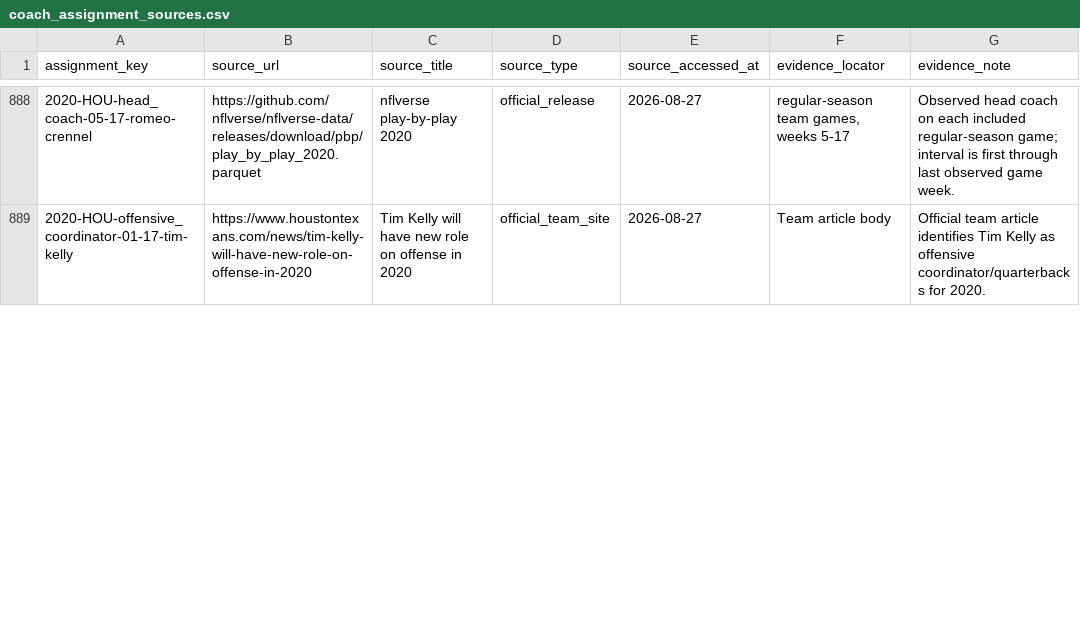
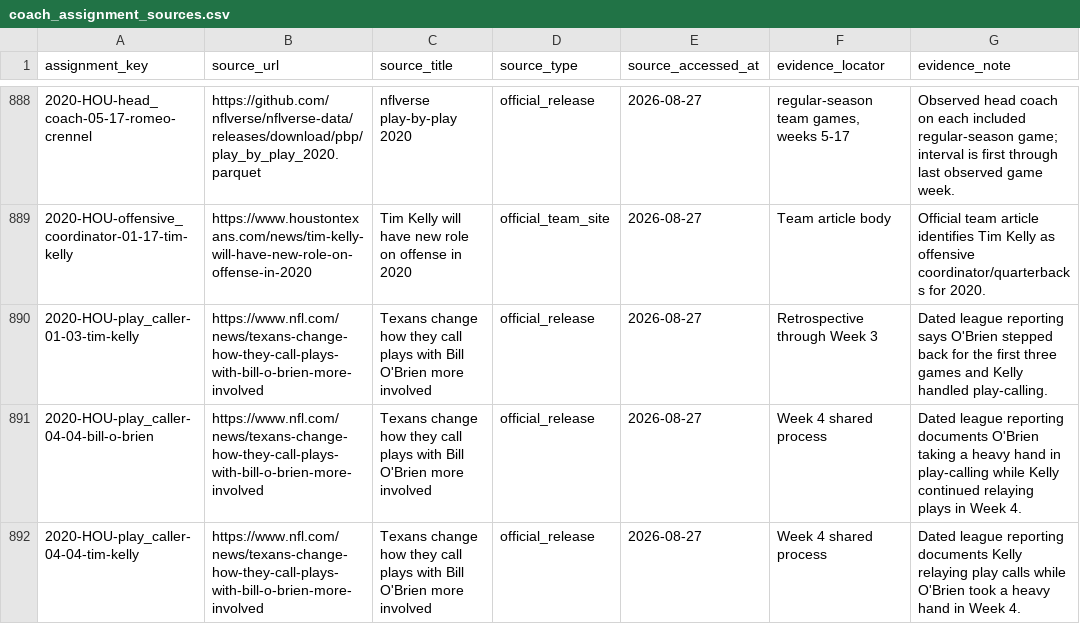
Before and after one commit to Moe243/Coach-Analysis-Project, a CSV file: data/manual/coach_assignment_sources.csv, drawn as a sheet; only a part is shown, gaps mark what is left out; the diff covers the shown part only.

```diff
--- a/data/manual/coach_assignment_sources.csv
+++ b/data/manual/coach_assignment_sources.csv
@@ -889 +889,4 @@ assignment_key,source_url,source_title,source_type,source_accessed_at,evidence_l
 2020-HOU-offensive_coordinator-01-17-tim-kelly,https://www.houstontexans.com/news/tim-kelly-will-have-new-role-on-offense-in-2020,Tim Kelly will have new role on offense in 2020,official_team_site,2026-08-27,Team article body,Official team article identifies Tim Kelly as offensive coordinator/quarterbacks for 2020.
+2020-HOU-play_caller-01-03-tim-kelly,https://www.nfl.com/news/texans-change-how-they-call-plays-with-bill-o-brien-more-involved,Texans change how they call plays with Bill O'Brien more involved,official_release,2026-08-27,Retrospective through Week 3,Dated league reporting says O'Brien stepped back for the first three games and Kelly handled play-calling.
+2020-HOU-play_caller-04-04-bill-o-brien,https://www.nfl.com/news/texans-change-how-they-call-plays-with-bill-o-brien-more-involved,Texans change how they call plays with Bill O'Brien more involved,official_release,2026-08-27,Week 4 shared process,Dated league reporting documents O'Brien taking a heavy hand in play-calling while Kelly continued relaying plays in Week 4.
+2020-HOU-play_caller-04-04-tim-kelly,https://www.nfl.com/news/texans-change-how-they-call-plays-with-bill-o-brien-more-involved,Texans change how they call plays with Bill O'Brien more involved,official_release,2026-08-27,Week 4 shared process,Dated league reporting documents Kelly relaying play calls while O'Brien took a heavy hand in Week 4.
```
Also changed, not shown: 1 added row and 6 edited cells elsewhere in this file, data/manual/coaching_assignments.csv, data/manual/coaching_review_queue.csv, 9 other files.
